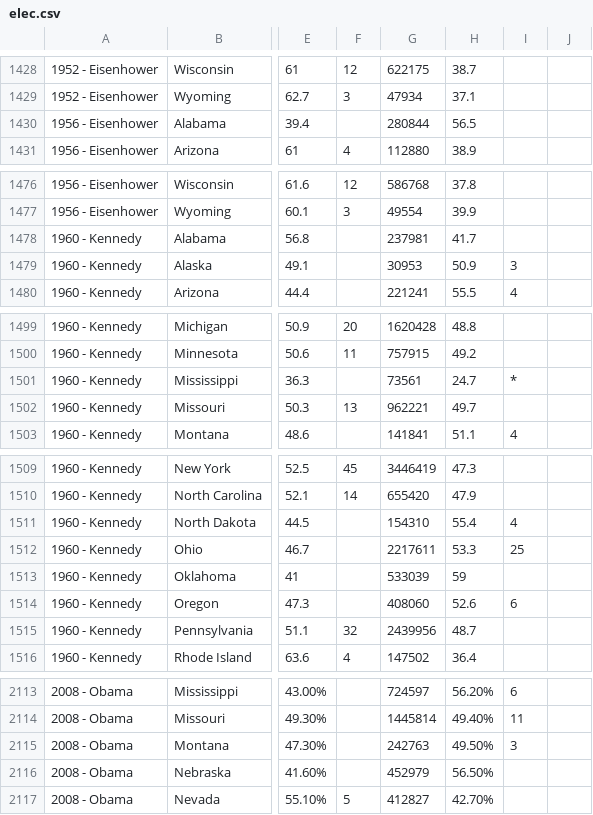
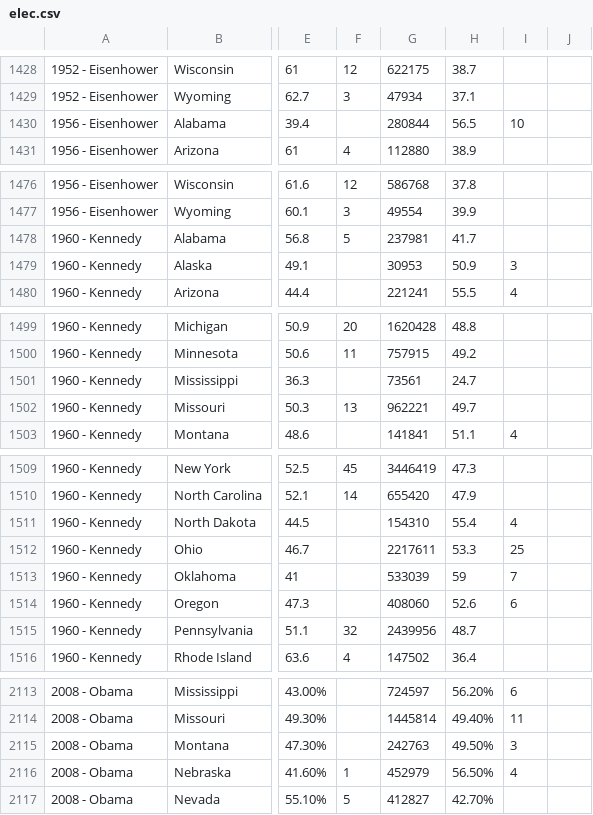
Before and after one commit to ceebu/election-history, a CSV file: elec.csv, drawn as a sheet; only a part is shown, gaps mark what is left out; the diff covers the shown part only; the diff names each change by its address in the sheet, - before the commit and + after, or states it on an @@ line.

Commit message:
Update elec.csv

```diff
--- a/elec.csv
+++ b/elec.csv
-I1430: (empty)
+I1430: 10
-F1478: (empty)
+F1478: 5
-I1501: *
+I1501: (empty)
-I1513: (empty)
+I1513: 7
-F2116: (empty)
+F2116: 1
-I2116: (empty)
+I2116: 4
```
Also changed, not shown: 5 edited cells elsewhere in this file.
